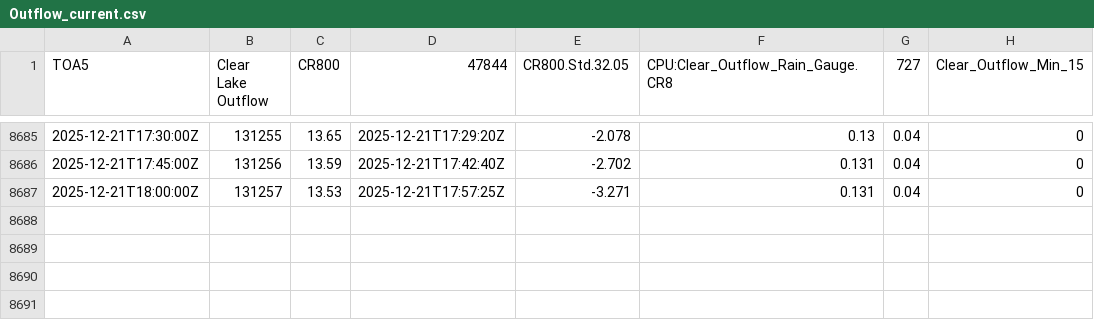
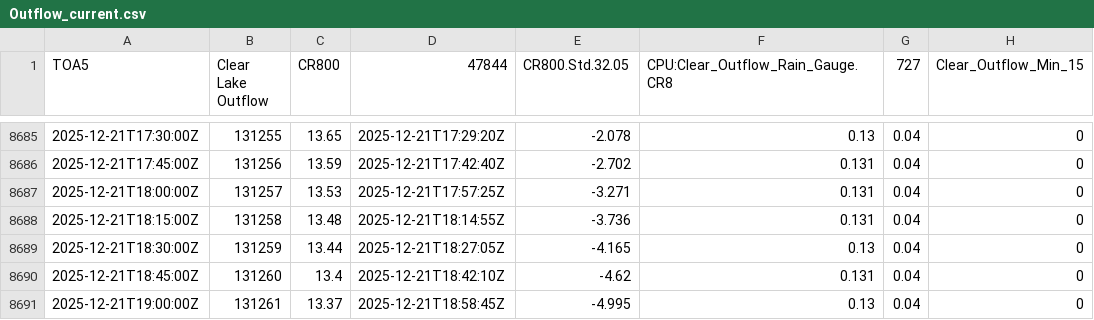
Before and after one commit to hfmanifold/Clear_Lake_ECI, a CSV file: data/Outflow_current.csv, drawn as a sheet; only a part is shown, gaps mark what is left out; the diff names each change by its address in the sheet, - before the commit and + after, or states it on an @@ line.

```diff
--- a/data/Outflow_current.csv
+++ b/data/Outflow_current.csv
+row 8688: 2025-12-21T18:15:00Z | 131258 | 13.48 | 2025-12-21T18:14:55Z | -3.736 | 0.131 | 0.04 | 0
+row 8689: 2025-12-21T18:30:00Z | 131259 | 13.44 | 2025-12-21T18:27:05Z | -4.165 | 0.13 | 0.04 | 0
+row 8690: 2025-12-21T18:45:00Z | 131260 | 13.4 | 2025-12-21T18:42:10Z | -4.62 | 0.131 | 0.04 | 0
+row 8691: 2025-12-21T19:00:00Z | 131261 | 13.37 | 2025-12-21T18:58:45Z | -4.995 | 0.13 | 0.04 | 0
```
Also changed, not shown: data/Cyrus_Brouse_current.csv, data/Harry_Tetters_current.csv, 6 other files.
